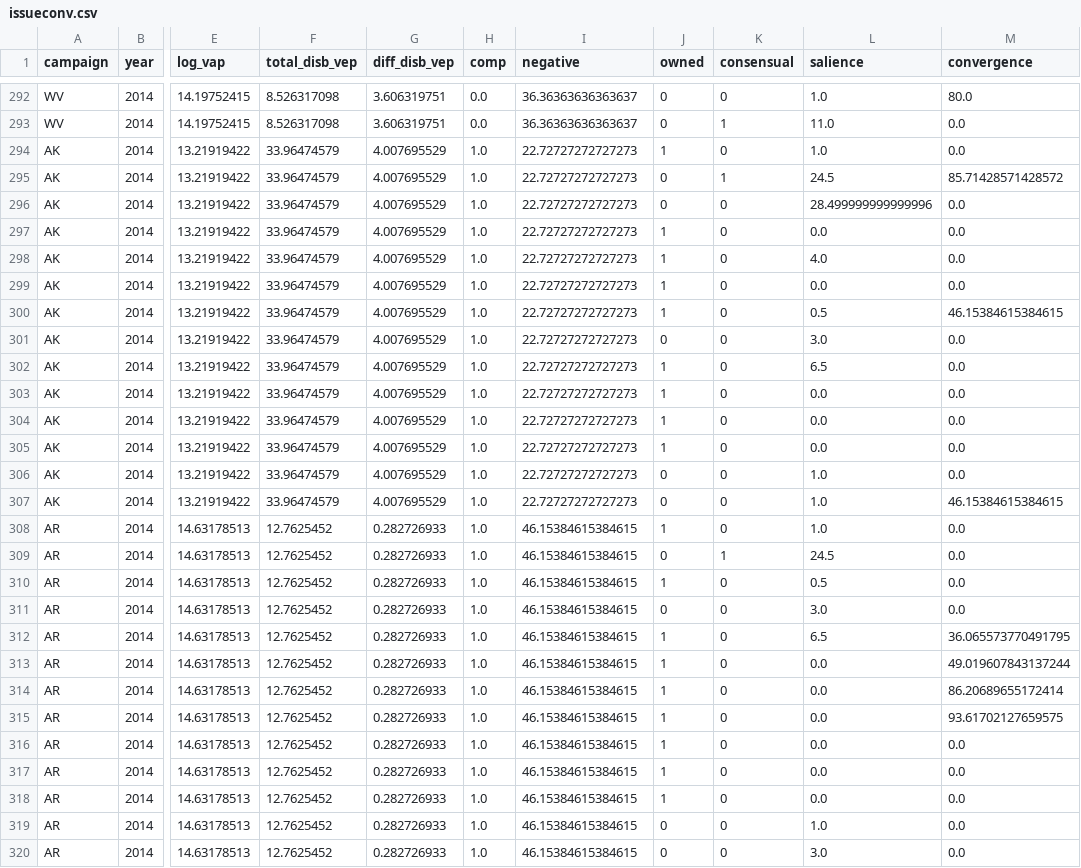
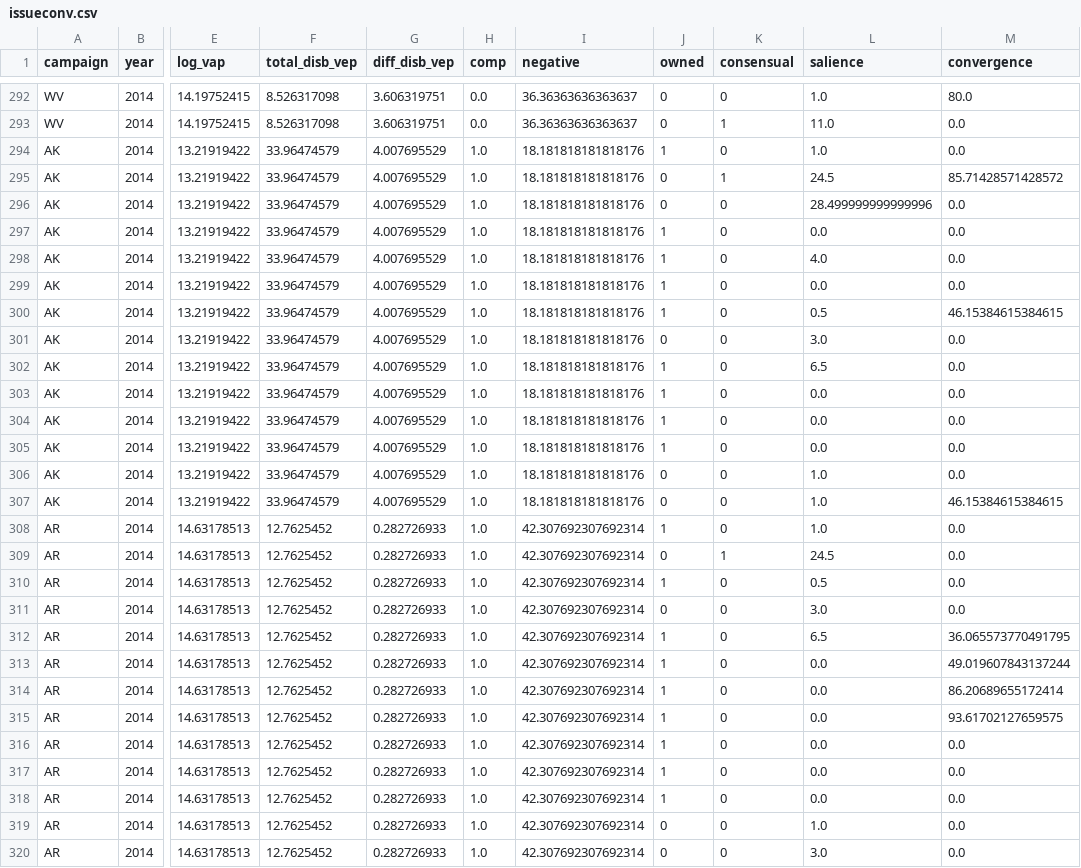
Before and after one commit to atarr3/campvideo-data, a CSV file: data/issueconv.csv, drawn as a sheet; only a part is shown, gaps mark what is left out; the diff covers the shown part only; the diff names each change by its address in the sheet, - before the commit and + after, or states it on an @@ line.

Commit message:
Update issueconv.csv

```diff
--- a/data/issueconv.csv
+++ b/data/issueconv.csv
-I294:I307 (negative): 22.72727272727273
+I294:I307 (negative): 18.181818181818176
-I308:I320 (negative): 46.15384615384615
+I308:I320 (negative): 42.307692307692314
```
Also changed, not shown: 151 edited cells elsewhere in this file.
